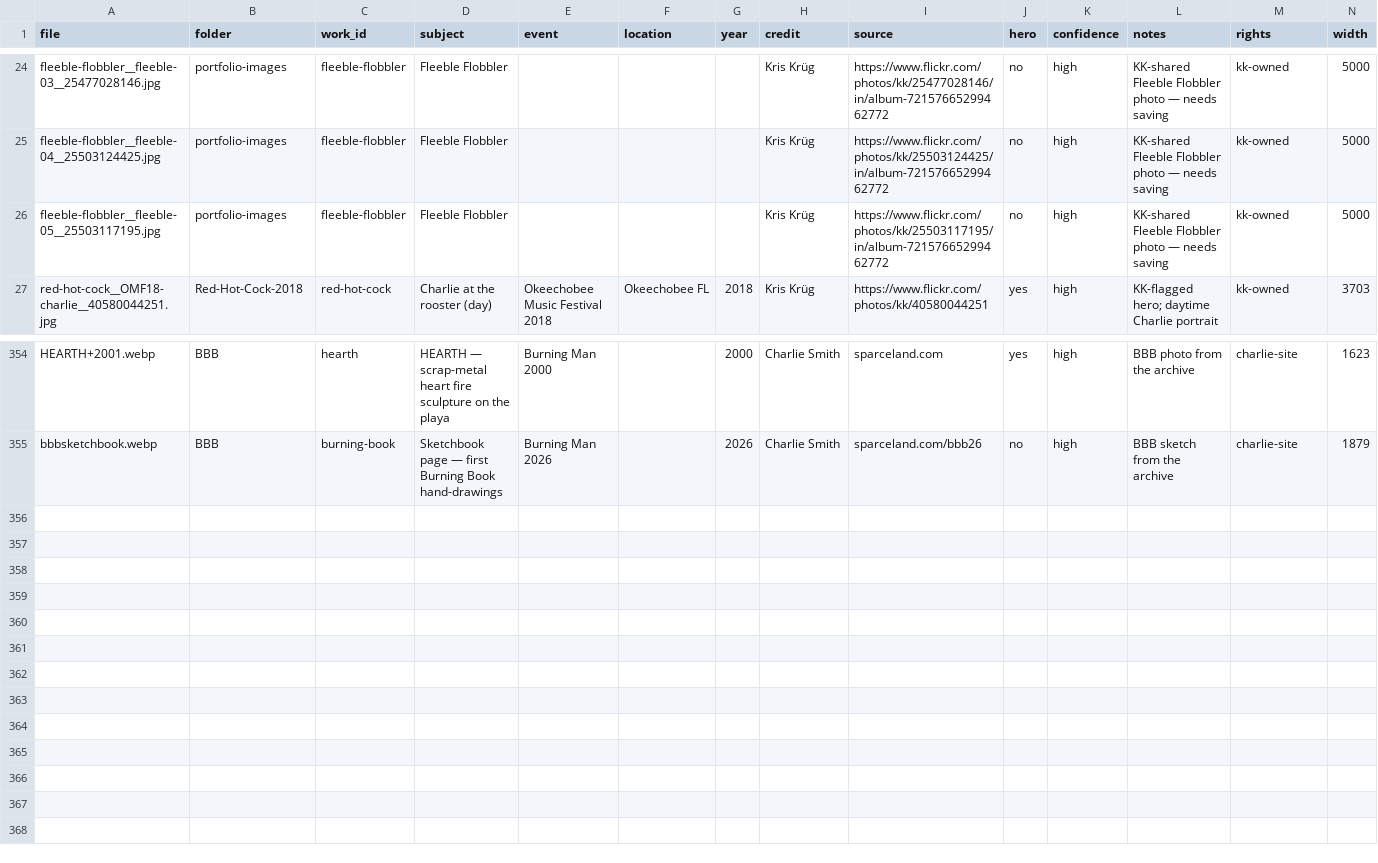
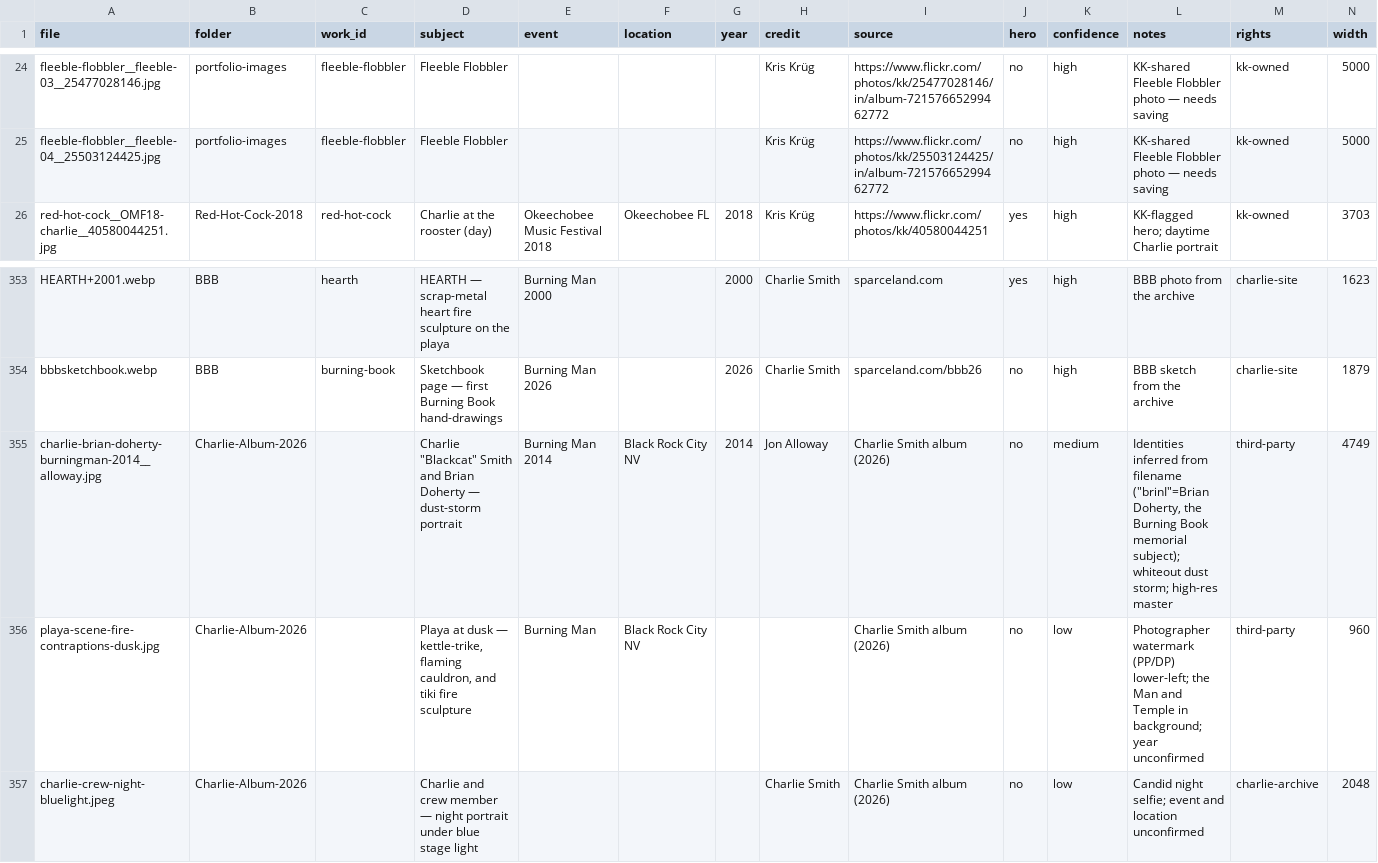
Before and after one commit to WalksWithASwagger/uncle-charlie-smith, a CSV file: Catalog/images.csv, drawn as a sheet; only a part is shown, gaps mark what is left out; removed rows and columns are numbered as before the commit, all else as after; rows hold the shown columns only; the diff names each change by its address in the sheet, - before the commit and + after, or states it on an @@ line.

```diff
--- a/Catalog/images.csv
+++ b/Catalog/images.csv
-row 26: fleeble-flobbler__fleeble-05__25503117195.jpg | portfolio-images | fleeble-flobbler | Fleeble Flobbler |  |  |  | Kris Krüg | https://www.flickr.com/photos/kk/25503117195/in/album-72157665299462772 | no | high | KK-shared Fleeble Flobbler photo — needs saving | kk-owned | 5000
+row 355: charlie-brian-doherty-burningman-2014__alloway.jpg | Charlie-Album-2026 |  | Charlie "Blackcat" Smith and Brian Doherty — dust-storm portrait | Burning Man 2014 | Black Rock City NV | 2014 | Jon Alloway | Charlie Smith album (2026) | no | medium | Identities inferred from filename ("brinI"=Brian Doherty, the Burning Book memorial subject); whiteout dust storm; high-res master | third-party | 4749
+row 356: playa-scene-fire-contraptions-dusk.jpg | Charlie-Album-2026 |  | Playa at dusk — kettle-trike, flaming cauldron, and tiki fire sculpture | Burning Man | Black Rock City NV |  |  | Charlie Smith album (2026) | no | low | Photographer watermark (PP/DP) lower-left; the Man and Temple in background; year unconfirmed | third-party | 960
+row 357: charlie-crew-night-bluelight.jpeg | Charlie-Album-2026 |  | Charlie and crew member — night portrait under blue stage light |  |  |  | Charlie Smith | Charlie Smith album (2026) | no | low | Candid night selfie; event and location unconfirmed | charlie-archive | 2048
```
Also changed, not shown: 34 other files.
